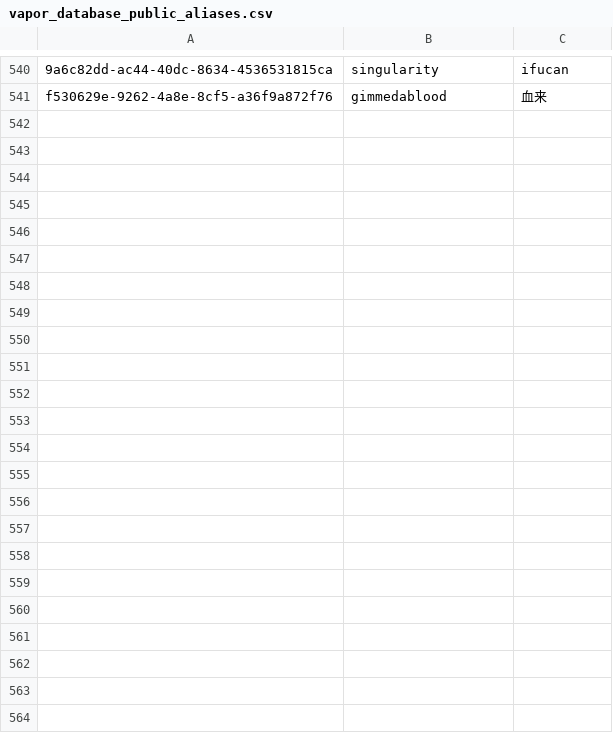
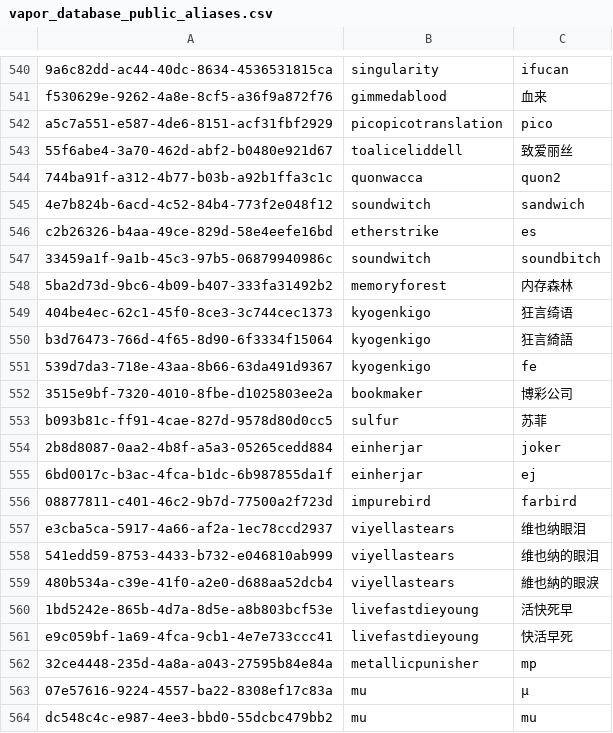
Before and after one commit to Butanediol/ArcaeaBotV, a CSV file: database/vapor_database_public_aliases.csv, drawn as a sheet; only a part is shown, gaps mark what is left out; the diff names each change by its address in the sheet, - before the commit and + after, or states it on an @@ line.

Commit message:
Update databases

```diff
--- a/database/vapor_database_public_aliases.csv
+++ b/database/vapor_database_public_aliases.csv
+row 542: a5c7a551-e587-4de6-8151-acf31fbf2929 | picopicotranslation | pico
+row 543: 55f6abe4-3a70-462d-abf2-b0480e921d67 | toaliceliddell | 致爱丽丝
+row 544: 744ba91f-a312-4b77-b03b-a92b1ffa3c1c | quonwacca | quon2
+row 545: 4e7b824b-6acd-4c52-84b4-773f2e048f12 | soundwitch | sandwich
+row 546: c2b26326-b4aa-49ce-829d-58e4eefe16bd | etherstrike | es
+row 547: 33459a1f-9a1b-45c3-97b5-06879940986c | soundwitch | soundbitch
+row 548: 5ba2d73d-9bc6-4b09-b407-333fa31492b2 | memoryforest | 内存森林
+row 549: 404be4ec-62c1-45f0-8ce3-3c744cec1373 | kyogenkigo | 狂言绮语
+row 550: b3d76473-766d-4f65-8d90-6f3334f15064 | kyogenkigo | 狂言綺語
+row 551: 539d7da3-718e-43aa-8b66-63da491d9367 | kyogenkigo | fe
+row 552: 3515e9bf-7320-4010-8fbe-d1025803ee2a | bookmaker | 博彩公司
+row 553: b093b81c-ff91-4cae-827d-9578d80d0cc5 | sulfur | 苏菲
+row 554: 2b8d8087-0aa2-4b8f-a5a3-05265cedd884 | einherjar | joker
+row 555: 6bd0017c-b3ac-4fca-b1dc-6b987855da1f | einherjar | ej
+row 556: 08877811-c401-46c2-9b7d-77500a2f723d | impurebird | farbird
+row 557: e3cba5ca-5917-4a66-af2a-1ec78ccd2937 | viyellastears | 维也纳眼泪
+row 558: 541edd59-8753-4433-b732-e046810ab999 | viyellastears | 维也纳的眼泪
+row 559: 480b534a-c39e-41f0-a2e0-d688aa52dcb4 | viyellastears | 維也納的眼淚
+row 560: 1bd5242e-865b-4d7a-8d5e-a8b803bcf53e | livefastdieyoung | 活快死早
+row 561: e9c059bf-1a69-4fca-9cb1-4e7e733ccc41 | livefastdieyoung | 快活早死
+row 562: 32ce4448-235d-4a8a-a043-27595b84e84a | metallicpunisher | mp
+row 563: 07e57616-9224-4557-ba22-8308ef17c83a | mu | µ
+row 564: dc548c4c-e987-4ee3-bbd0-55dcbc479bb2 | mu | mu
```
Also changed, not shown: database/vapor_database_public_songs.csv, 2 other files.
